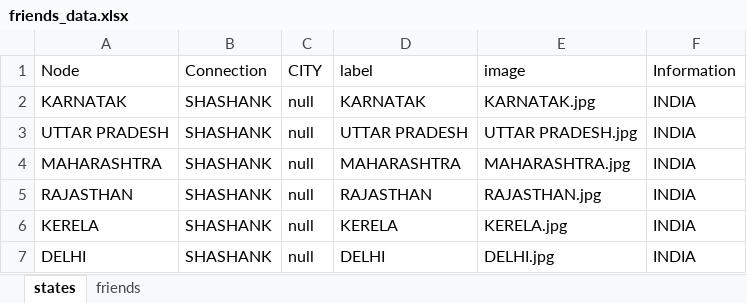
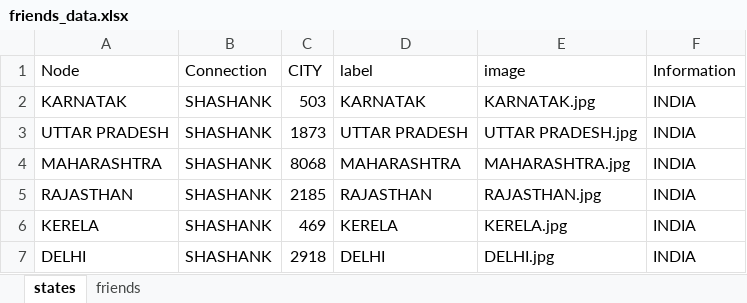
Before and after one commit to YudaDiga/reactgraphvis2, an Excel workbook: src/utils/friends_data.xlsx, sheet states, drawn as a sheet; values as stored, in another font and other column widths than the file's, no borders; the diff names each change by its address in the sheet, - before the commit and + after, or states it on an @@ line.

```diff
--- a/src/utils/friends_data.xlsx (sheet states)
+++ b/src/utils/friends_data.xlsx (sheet states)
-C2 (CITY): null
+C2 (CITY): 503
-C3 (CITY): null
+C3 (CITY): 1873
-C4 (CITY): null
+C4 (CITY): 8068
-C5 (CITY): null
+C5 (CITY): 2185
-C6 (CITY): null
+C6 (CITY): 469
-C7 (CITY): null
+C7 (CITY): 2918
```
Also changed, not shown: 9 other files.
